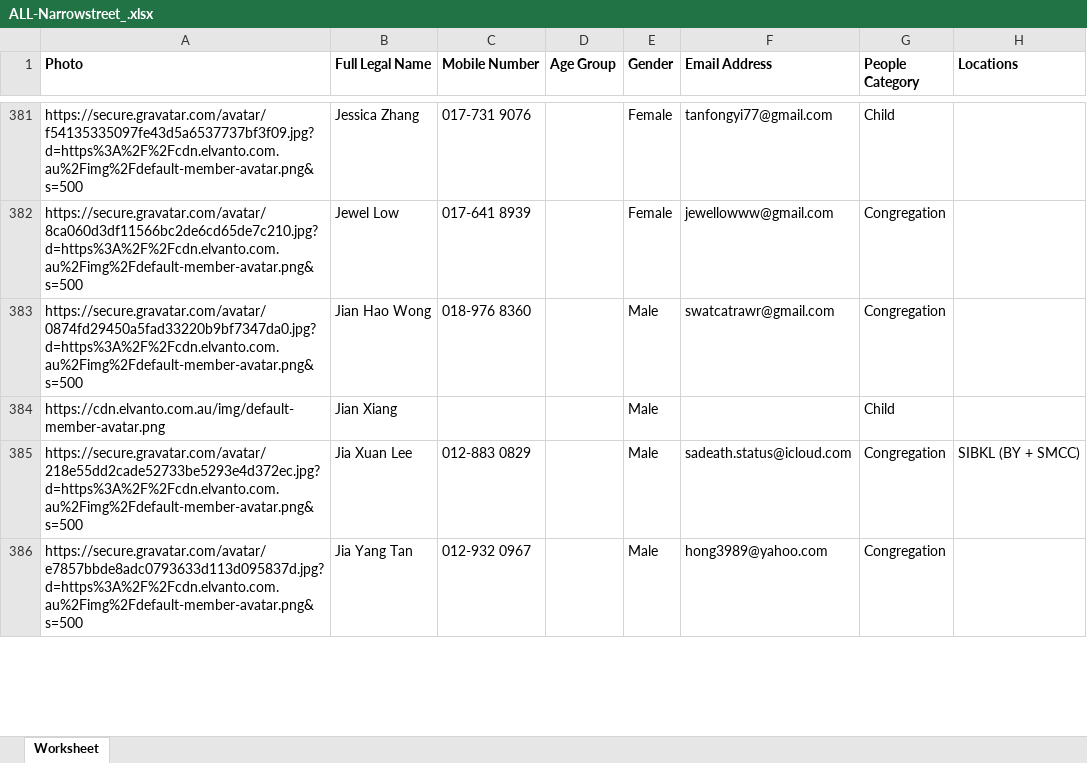
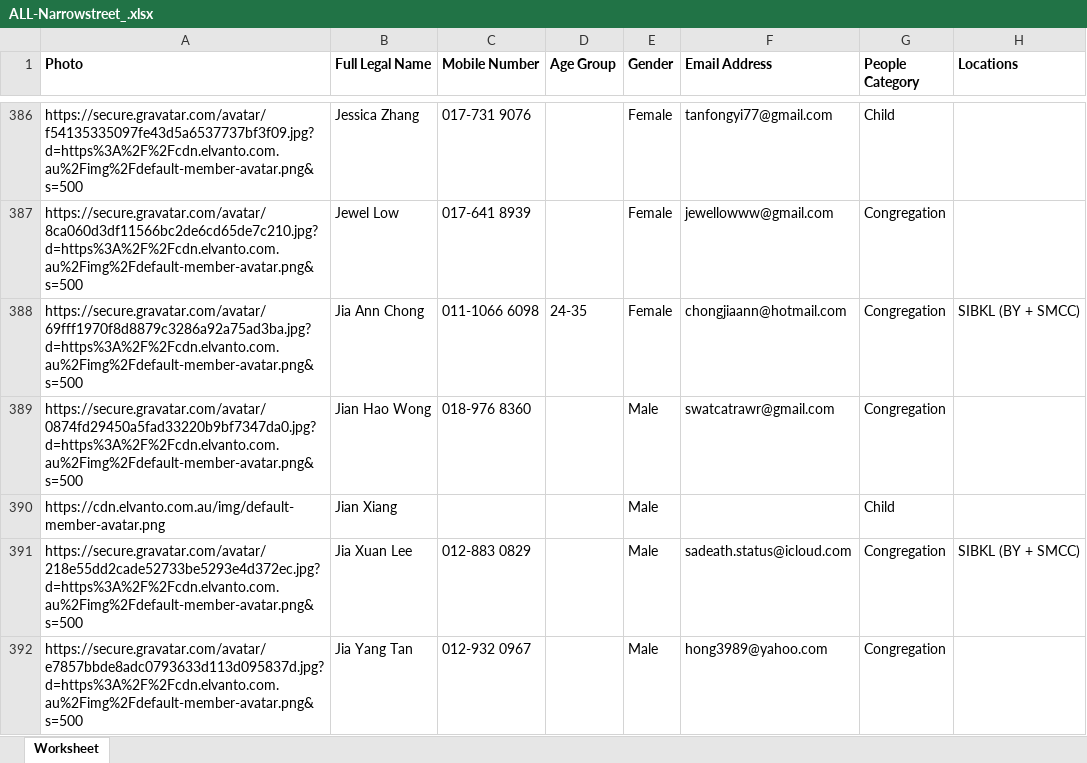
Before and after one commit to narrowstreet/QRCode-Generator-Streamlit, an Excel workbook: ALL-Narrowstreet_.xlsx, sheet Worksheet, drawn as a sheet; only a part is shown, gaps mark what is left out; values as stored, in another font and other column widths than the file's, no borders; the diff covers the shown part only; the diff names each change by its address in the sheet, - before the commit and + after, or states it on an @@ line.

Commit message:
Add files via upload

```diff
--- a/ALL-Narrowstreet_.xlsx (sheet Worksheet)
+++ b/ALL-Narrowstreet_.xlsx (sheet Worksheet)
+row 388: https://secure.gravatar.com/avatar/69fff1970f8d8879c3286a92a75ad3ba.jpg?d=https%3A%2F%2Fcdn.elvanto.com.au%2Fimg%2Fdefault-member-avatar.png&s=500 | Jia Ann Chong | 011-1066 6098 | 24-35 | Female | chongjiaann@hotmail.com | Congregation | SIBKL (BY + SMCC)
```
Also changed, not shown: 12 added rows, 4 removed rows and 17 edited cells elsewhere in this sheet.
